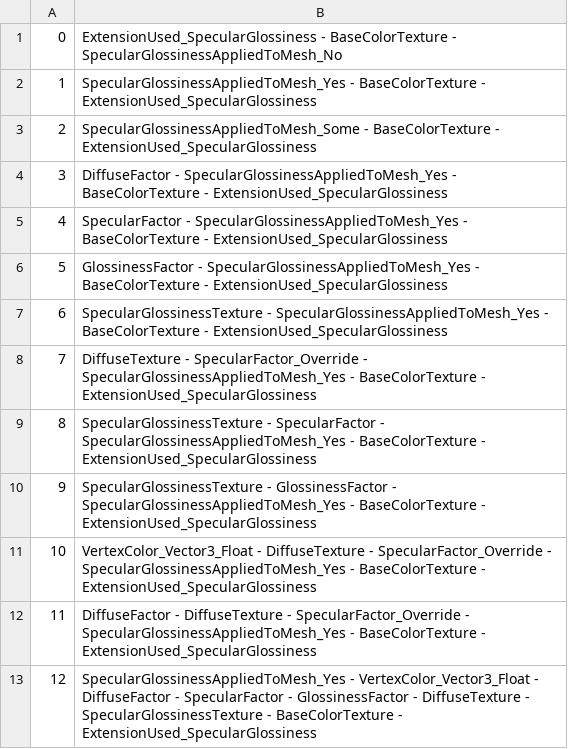
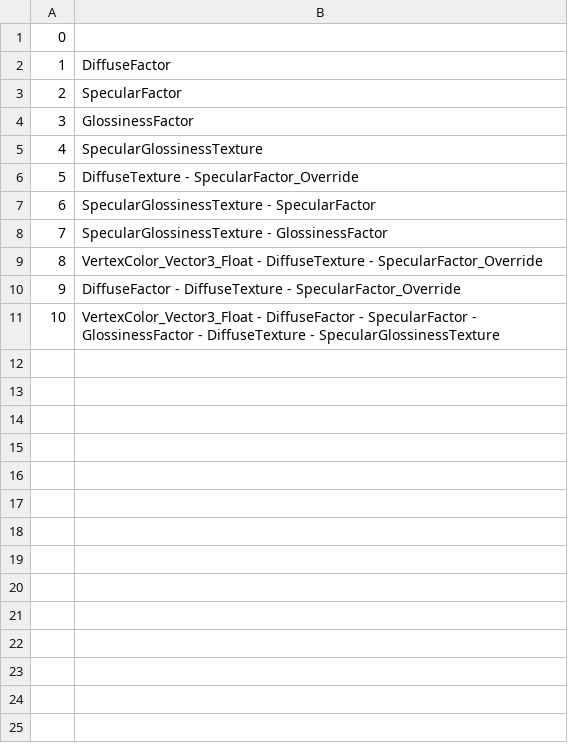
Before and after one commit to KhronosGroup/glTF-Asset-Generator, a CSV file: Output/Material_SpecularGlossiness/Material_SpecularGlossiness_log.csv, drawn as a sheet.

Commit message:
Remove spec gloss applied tests from spec gloss and apply sorting

```diff
--- a/Output/Material_SpecularGlossiness/Material_SpecularGlossiness_log.csv
+++ b/Output/Material_SpecularGlossiness/Material_SpecularGlossiness_log.csv
@@ -1,13 +1,11 @@
-0,ExtensionUsed_SpecularGlossiness - BaseColorTexture - SpecularGlossinessAppliedToMesh_No
-1,SpecularGlossinessAppliedToMesh_Yes - BaseColorTexture - ExtensionUsed_SpecularGlossiness
-2,SpecularGlossinessAppliedToMesh_Some - BaseColorTexture - ExtensionUsed_SpecularGlossiness
-3,DiffuseFactor - SpecularGlossinessAppliedToMesh_Yes - BaseColorTexture - ExtensionUsed_SpecularGlossiness
-4,SpecularFactor - SpecularGlossinessAppliedToMesh_Yes - BaseColorTexture - ExtensionUsed_SpecularGlossiness
-5,GlossinessFactor - SpecularGlossinessAppliedToMesh_Yes - BaseColorTexture - ExtensionUsed_SpecularGlossiness
-6,SpecularGlossinessTexture - SpecularGlossinessAppliedToMesh_Yes - BaseColorTexture - ExtensionUsed_SpecularGlossiness
-7,DiffuseTexture - SpecularFactor_Override - SpecularGlossinessAppliedToMesh_Yes - BaseColorTexture - ExtensionUsed_SpecularGlossiness
-8,SpecularGlossinessTexture - SpecularFactor - SpecularGlossinessAppliedToMesh_Yes - BaseColorTexture - ExtensionUsed_SpecularGlossiness
-9,SpecularGlossinessTexture - GlossinessFactor - SpecularGlossinessAppliedToMesh_Yes - BaseColorTexture - ExtensionUsed_SpecularGlossiness
-10,VertexColor_Vector3_Float - DiffuseTexture - SpecularFactor_Override - SpecularGlossinessAppliedToMesh_Yes - BaseColorTexture - ExtensionUsed_SpecularGlossiness
-11,DiffuseFactor - DiffuseTexture - SpecularFactor_Override - SpecularGlossinessAppliedToMesh_Yes - BaseColorTexture - ExtensionUsed_SpecularGlossiness
-12,SpecularGlossinessAppliedToMesh_Yes - VertexColor_Vector3_Float - DiffuseFactor - SpecularFactor - GlossinessFactor - DiffuseTexture - SpecularGlossinessTexture - BaseColorTexture - ExtensionUsed_SpecularGlossiness
+0,
+1,DiffuseFactor
+2,SpecularFactor
+3,GlossinessFactor
+4,SpecularGlossinessTexture
+5,DiffuseTexture - SpecularFactor_Override
+6,SpecularGlossinessTexture - SpecularFactor
+7,SpecularGlossinessTexture - GlossinessFactor
+8,VertexColor_Vector3_Float - DiffuseTexture - SpecularFactor_Override
+9,DiffuseFactor - DiffuseTexture - SpecularFactor_Override
+10,VertexColor_Vector3_Float - DiffuseFactor - SpecularFactor - GlossinessFactor - DiffuseTexture - SpecularGlossinessTexture
```
Also changed, not shown: 23 other files.
